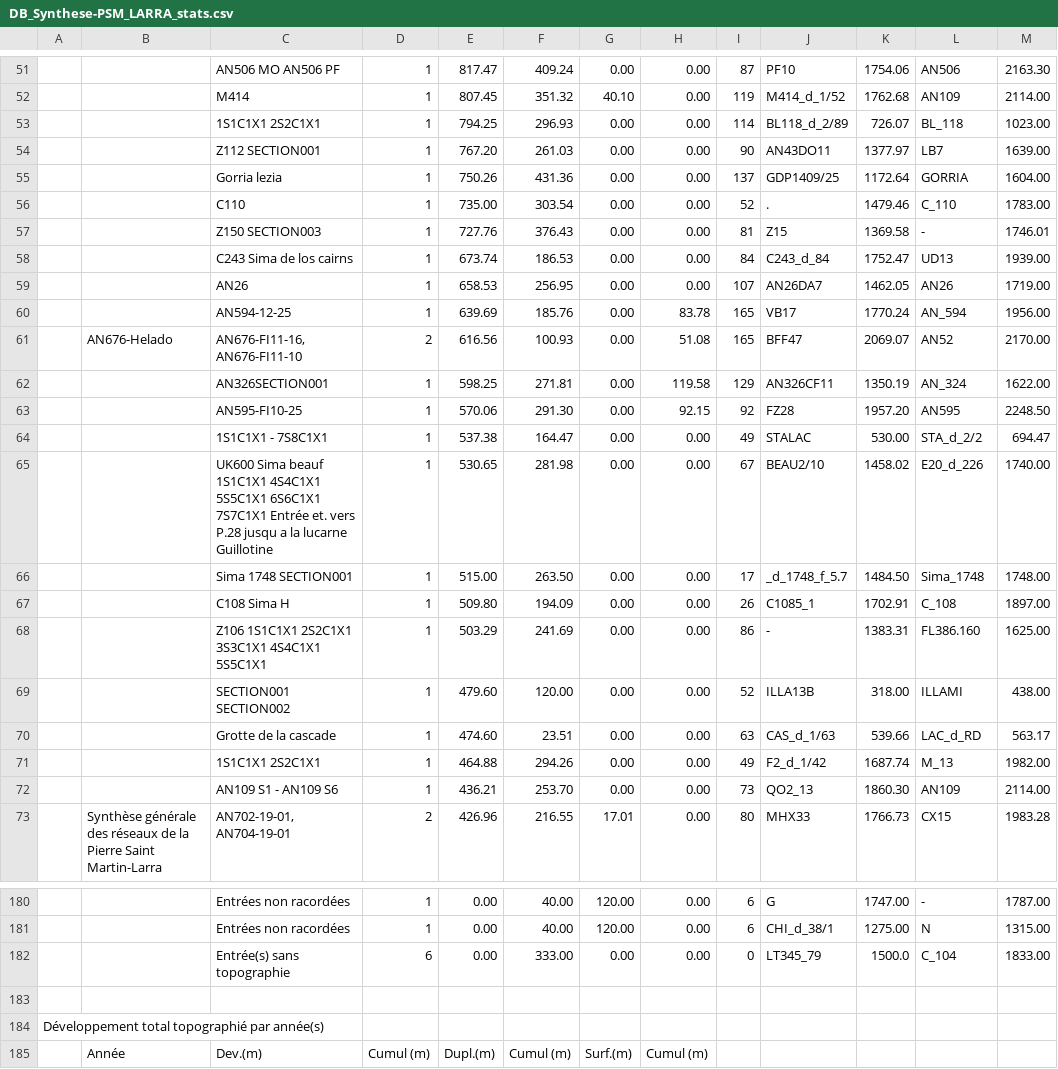
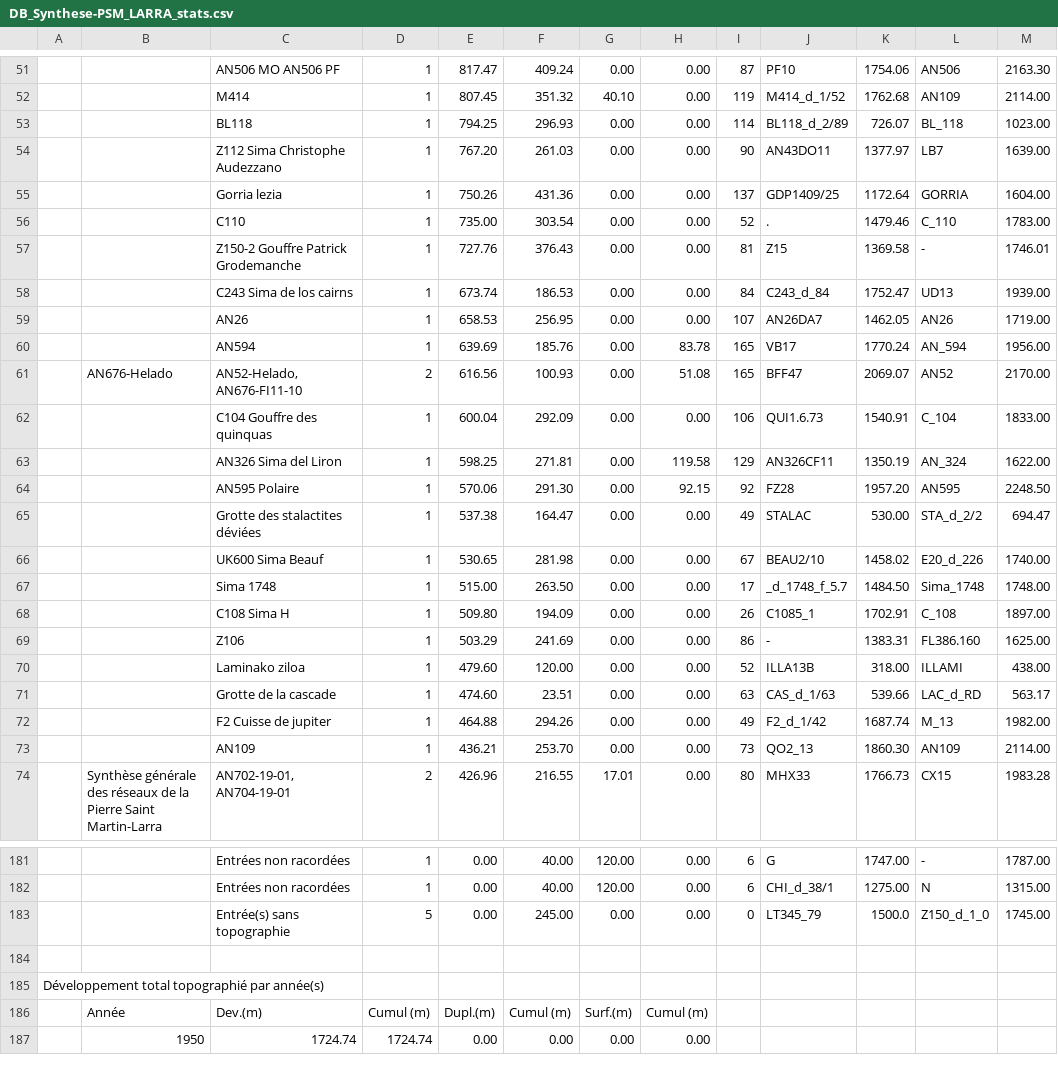
Before and after one commit to Alex38Lyon/Synthese-PSM_LARRA, a CSV file: Outputs/DB_Synthese-PSM_LARRA_Stats/DB_Synthese-PSM_LARRA_stats.csv, drawn as a sheet; only a part is shown, gaps mark what is left out; the shorter side is filled out with more unchanged rows; addresses are those after the commit; the diff covers the shown part only; the diff names each change by its address in the sheet, - before the commit and + after, or states it on an @@ line.

```diff
--- a/Outputs/DB_Synthese-PSM_LARRA_Stats/DB_Synthese-PSM_LARRA_stats.csv
+++ b/Outputs/DB_Synthese-PSM_LARRA_Stats/DB_Synthese-PSM_LARRA_stats.csv
-C53: 1S1C1X1 2S2C1X1
+C53: BL118
-C54: Z112 SECTION001
+C54: Z112 Sima Christophe Audezzano
-C57: Z150 SECTION003
+C57: Z150-2 Gouffre Patrick Grodemanche
-C60: AN594-12-25
+C60: AN594
-C61: AN676-FI11-16, AN676-FI11-10
+C61: AN52-Helado, AN676-FI11-10
+row 62:  |  | C104 Gouffre des quinquas | 1 | 600.04 | 292.09 | 0.00 | 0.00 | 106 | QUI1.6.73 | 1540.91 | C_104 | 1833.00
-C63: AN326SECTION001
+C63: AN326 Sima del Liron
-C64: AN595-FI10-25
+C64: AN595 Polaire
-C65: 1S1C1X1 - 7S8C1X1
+C65: Grotte des stalactites déviées
-C66: UK600 Sima beauf 1S1C1X1 4S4C1X1 5S5C1X1 6S6C1X1 7S7C1X1 Entrée et. vers P.28 jusqu a la lucarne Guillotine
+C66: UK600 Sima Beauf
-C67: Sima 1748 SECTION001
+C67: Sima 1748
-C69: Z106 1S1C1X1 2S2C1X1 3S3C1X1 4S4C1X1 5S5C1X1
+C69: Z106
-C70: SECTION001 SECTION002
+C70: Laminako ziloa
-C72: 1S1C1X1 2S2C1X1
+C72: F2 Cuisse de jupiter
-C73: AN109 S1 - AN109 S6
+C73: AN109
-D183: 6
+D183: 5
-F183: 333.00
+F183: 245.00
-L183: C_104
+L183: Z150_d_1_0
-M183: 1833.00
+M183: 1745.00
```
Also changed, not shown: 12 edited cells elsewhere in this file, 15 other files.
